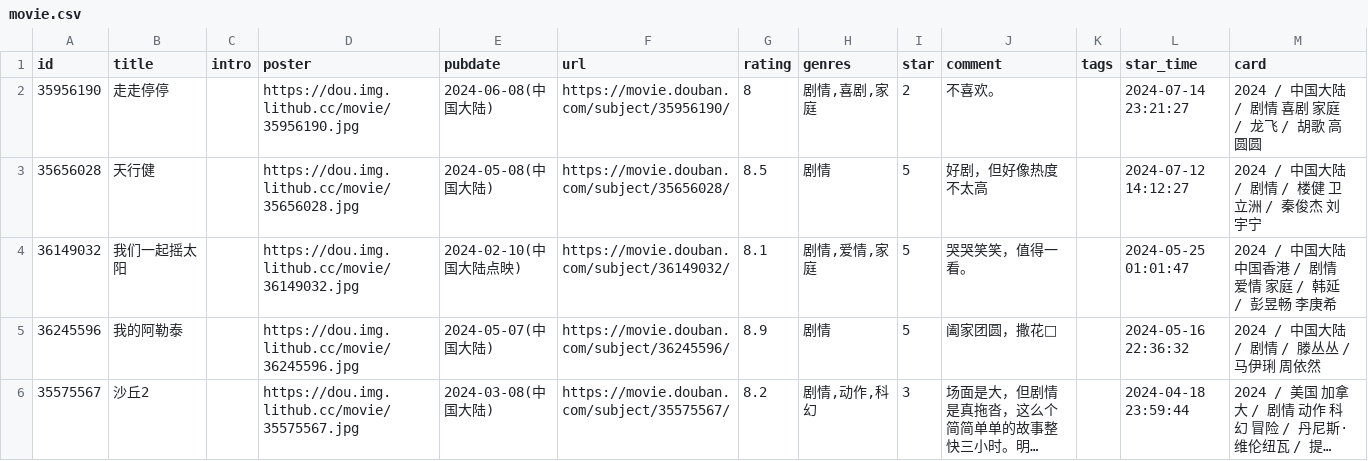
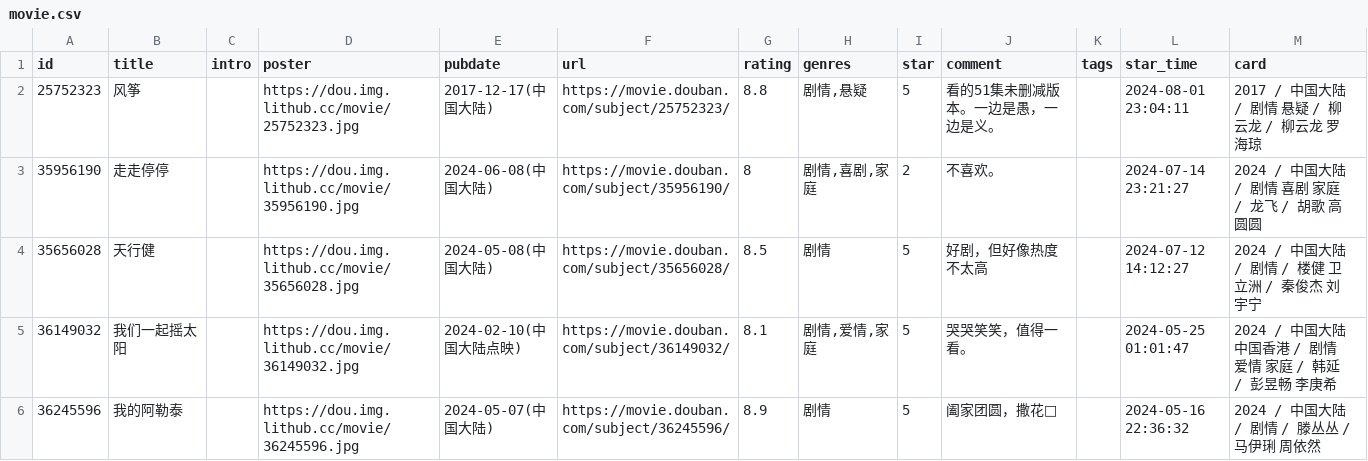
Before and after one commit to cosine00/Hug00, a CSV file: data/douban/movie.csv, drawn as a sheet; only a part is shown; the shorter side is filled out with more unchanged rows; long unchanged cells end in ….

Commit message:
chore: update douban data

```diff
--- a/data/douban/movie.csv
+++ b/data/douban/movie.csv
@@ -1,2 +1,3 @@
 id,title,intro,poster,pubdate,url,rating,genres,star,comment,tags,star_time,card
+25752323,风筝,,https://dou.img.lithub.cc/movie/25752323.jpg,2017-12-17(中国大陆),https://movie.douban.com/subject/25752323/,8.8,"剧情,悬疑",5,看的51集未删减版本。一边是愚，一边是义。,,2024-08-01 23:04:11,2017 / 中国大陆 / 剧情 悬疑 / 柳云龙 / 柳云龙 罗海琼
 35956190,走走停停,,https://dou.img.lithub.cc/movie/35956190.jpg,2024-06-08(中国大陆),https://movie.douban.com/subject/35956190/,8,"剧情,喜剧,家庭",2,不喜欢。,,2024-07-14 23:21:27,2024 / 中国大陆 / 剧情 喜剧 家庭 / 龙飞 / 胡歌 高圆圆
```
